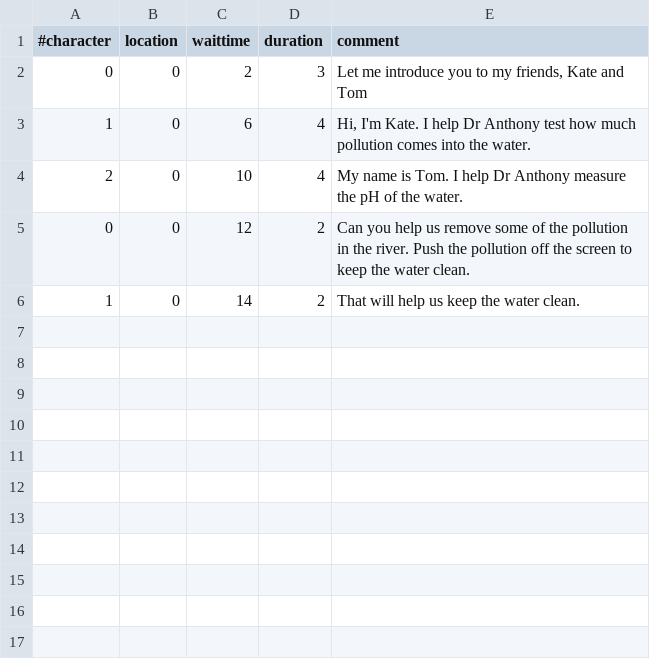
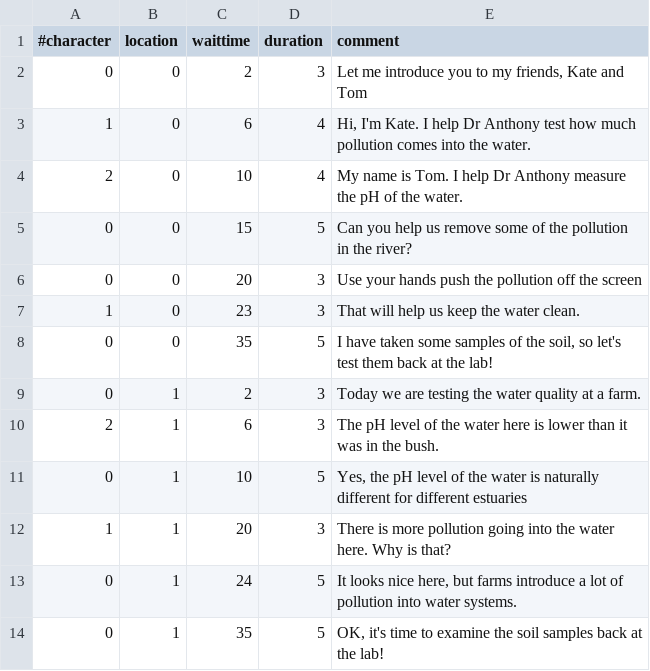
Before and after one commit to philgough/mSketch, a CSV file: bin/data/script.csv, drawn as a sheet.

Commit message:
panicking and testing out a new idea, because I don't like this one

```diff
--- a/bin/data/script.csv
+++ b/bin/data/script.csv
@@ -4,3 +4,11 @@
 2,0,10,4,My name is Tom. I help Dr Anthony measure the pH of the water.
-0,0,12,2,Can you help us remove some of the pollution in the river. Push the pollution off the screen to keep the water clean.
-1,0,14,2,That will help us keep the water clean.
+0,0,15,5,Can you help us remove some of the pollution in the river?
+0,0,20,3,Use your hands push the pollution off the screen
+1,0,23,3,That will help us keep the water clean.
+0,0,35,5,"I have taken some samples of the soil, so let's test them back at the lab!"
+0,1,2,3,Today we are testing the water quality at a farm.
+2,1,6,3,The pH level of the water here is lower than it was in the bush.
+0,1,10,5,"Yes, the pH level of the water is naturally different for different estuaries"
+1,1,20,3,There is more pollution going into the water here. Why is that?
+0,1,24,5,"It looks nice here, but farms introduce a lot of pollution into water systems."
+0,1,35,5,"OK, it's time to examine the soil samples back at the lab!"
```
Also changed, not shown: 2 other files.
